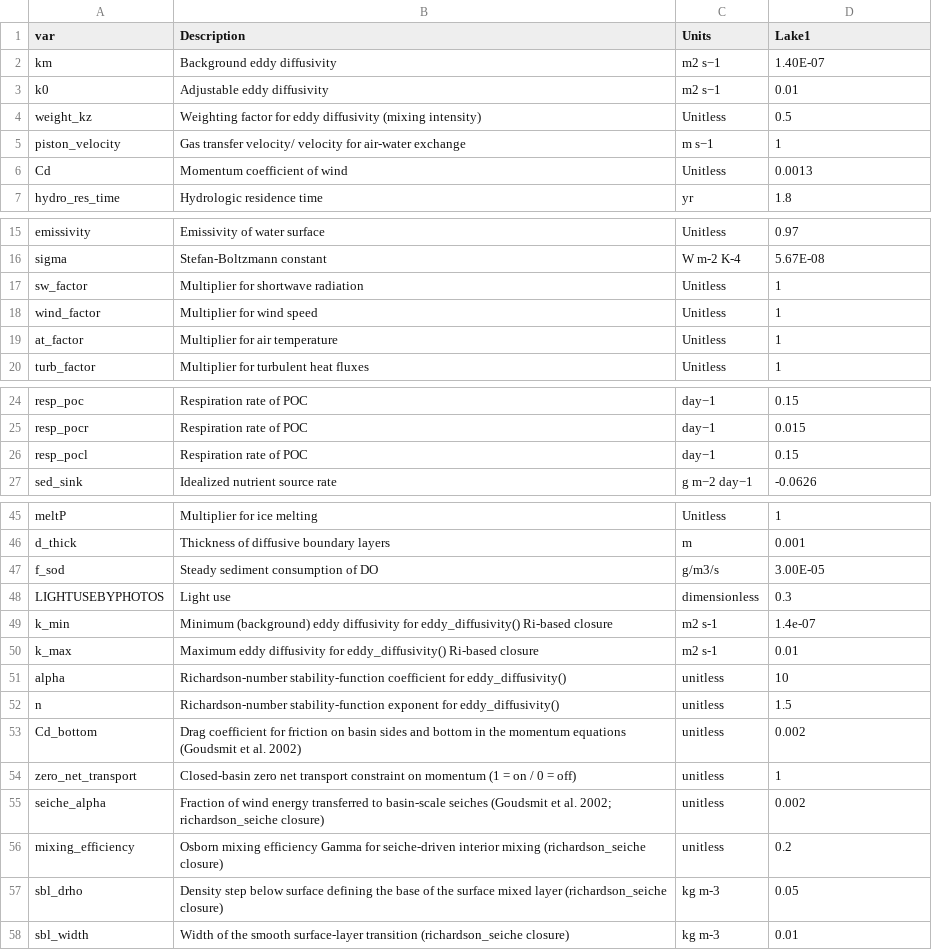
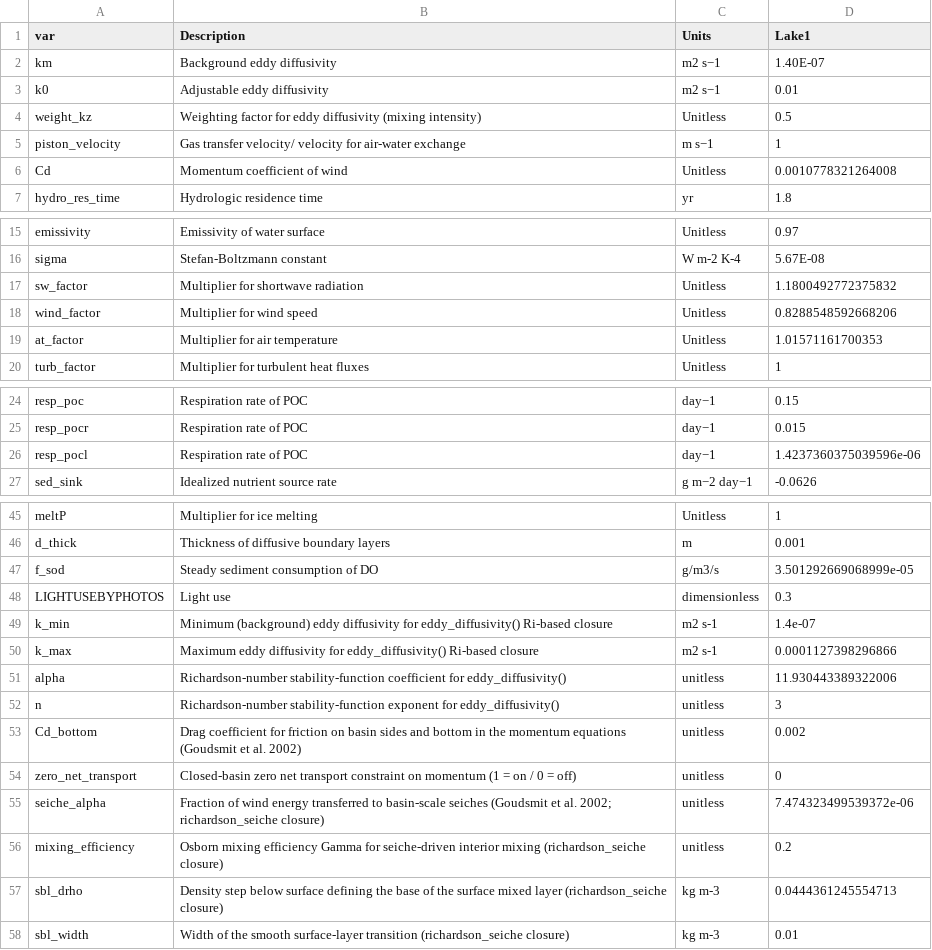
Before and after one commit to computational-limnology/Lake-M3-autodiff, a CSV file: Ravn/model_params.csv, drawn as a sheet; only a part is shown, gaps mark what is left out; the diff covers the shown part only.

```diff
--- a/Ravn/model_params.csv
+++ b/Ravn/model_params.csv
@@ -5,3 +5,3 @@ weight_kz,Weighting factor for eddy diffusivity (mixing intensity),Unitless,0.5
 piston_velocity,Gas transfer velocity/ velocity for air-water exchange,m s−1,1
-Cd,Momentum coefficient of wind,Unitless,0.0013
+Cd,Momentum coefficient of wind,Unitless,0.0010778321264008
 hydro_res_time,Hydrologic residence time,yr,1.8
@@ -16,5 +16,5 @@ emissivity,Emissivity of water surface,Unitless,0.97
 sigma,Stefan-Boltzmann constant,W m-2 K-4,5.67E-08
-sw_factor,Multiplier for shortwave radiation,Unitless,1
-wind_factor,Multiplier for wind speed,Unitless,1
-at_factor,Multiplier for air temperature,Unitless,1
+sw_factor,Multiplier for shortwave radiation,Unitless,1.1800492772375832
+wind_factor,Multiplier for wind speed,Unitless,0.8288548592668206
+at_factor,Multiplier for air temperature,Unitless,1.01571161700353
 turb_factor,Multiplier for turbulent heat fluxes,Unitless,1
@@ -25,3 +25,3 @@ resp_poc,Respiration rate of POC,day−1,0.15
 resp_pocr,Respiration rate of POC,day−1,0.015
-resp_pocl,Respiration rate of POC,day−1,0.15
+resp_pocl,Respiration rate of POC,day−1,1.4237360375039596e-06
 sed_sink,Idealized nutrient source rate,g m−2 day−1,-0.0626
@@ -46,13 +46,13 @@ meltP,Multiplier for ice melting,Unitless,1
 d_thick, Thickness of diffusive boundary layers, m,0.001
-f_sod,Steady sediment consumption of DO, g/m3/s,3.00E-05
+f_sod,Steady sediment consumption of DO, g/m3/s,3.501292669068999e-05
 LIGHTUSEBYPHOTOS, Light use, dimensionless,0.3
 k_min,Minimum (background) eddy diffusivity for eddy_diffusivity() Ri-based closure,m2 s-1,1.4e-07
-k_max,Maximum eddy diffusivity for eddy_diffusivity() Ri-based closure,m2 s-1,0.01
-alpha,Richardson-number stability-function coefficient for eddy_diffusivity(),unitless,10
-n,Richardson-number stability-function exponent for eddy_diffusivity(),unitless,1.5
+k_max,Maximum eddy diffusivity for eddy_diffusivity() Ri-based closure,m2 s-1,0.0001127398296866
+alpha,Richardson-number stability-function coefficient for eddy_diffusivity(),unitless,11.930443389322006
+n,Richardson-number stability-function exponent for eddy_diffusivity(),unitless,3
 Cd_bottom,Drag coefficient for friction on basin sides and bottom in the momentum equations (Goudsmit et al. 2002),unitless,0.002
-zero_net_transport,Closed-basin zero net transport constraint on momentum (1 = on / 0 = off),unitless,1
-seiche_alpha,Fraction of wind energy transferred to basin-scale seiches (Goudsmit et al. 2002; richardson_seiche closure),unitless,0.002
+zero_net_transport,Closed-basin zero net transport constraint on momentum (1 = on / 0 = off),unitless,0
+seiche_alpha,Fraction of wind energy transferred to basin-scale seiches (Goudsmit et al. 2002; richardson_seiche closure),unitless,7.474323499539372e-06
 mixing_efficiency,Osborn mixing efficiency Gamma for seiche-driven interior mixing (richardson_seiche closure),unitless,0.2
-sbl_drho,Density step below surface defining the base of the surface mixed layer (richardson_seiche closure),kg m-3,0.05
+sbl_drho,Density step below surface defining the base of the surface mixed layer (richardson_seiche closure),kg m-3,0.0444361245554713
 sbl_width,Width of the smooth surface-layer transition (richardson_seiche closure),kg m-3,0.01
```
Also changed, not shown: 1 edited cell elsewhere in this file, Ravn/calibration_metrics.csv, Ravn/calibration_result.csv, 1 other file.
